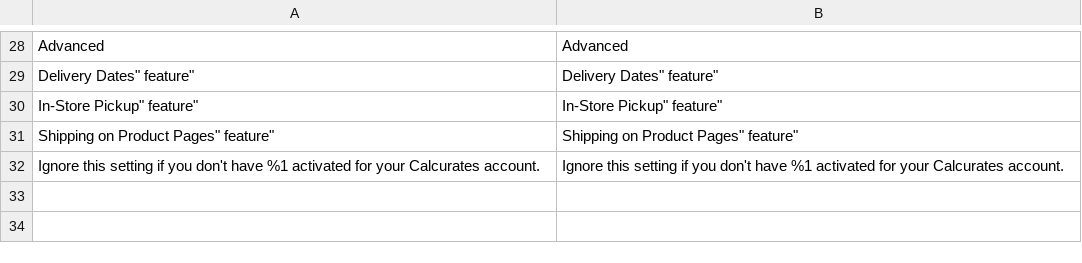
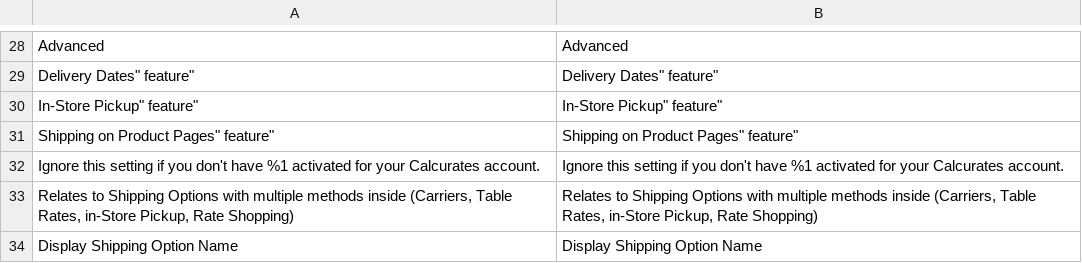
Before and after one commit to calcurates/module-magento, a CSV file: i18n/en_US.csv, drawn as a sheet; only a part is shown, gaps mark what is left out.

Commit message:
Re-solved SAAS-3973: added new config to disaple display of shippinh option names

```diff
--- a/i18n/en_US.csv
+++ b/i18n/en_US.csv
@@ -32 +32,3 @@
 "Ignore this setting if you don't have %1 activated for your Calcurates account.","Ignore this setting if you don't have %1 activated for your Calcurates account."
+"Relates to Shipping Options with multiple methods inside (Carriers, Table Rates, in-Store Pickup, Rate Shopping)","Relates to Shipping Options with multiple methods inside (Carriers, Table Rates, in-Store Pickup, Rate Shopping)"
+"Display Shipping Option Name","Display Shipping Option Name"
```
Also changed, not shown: 4 other files.
